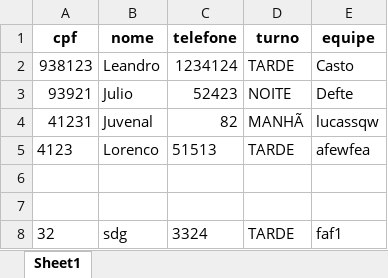
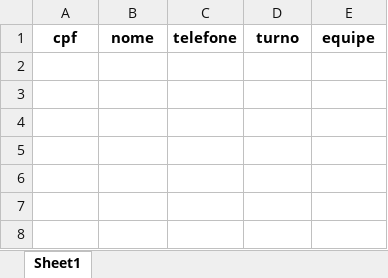
Before and after one commit to Leandro-Lottermann/ferramentaria, an Excel workbook: funcionarios.xlsx, sheet Sheet1, drawn as a sheet; values as stored, in another font and other column widths than the file's, no borders; the diff names each change by its address in the sheet, - before the commit and + after, or states it on an @@ line.

```diff
--- a/funcionarios.xlsx (sheet Sheet1)
+++ b/funcionarios.xlsx (sheet Sheet1)
-row 2: 938123 | Leandro | 1234124 | TARDE | Casto
-row 3: 93921 | Julio | 52423 | NOITE | Defte
-row 4: 41231 | Juvenal | 82 | MANHÃ | lucassqw
-row 5: 4123 | Lorenco | 51513 | TARDE | afewfea
-row 6: (empty)
-row 7: (empty)
-row 8: 32 | sdg | 3324 | TARDE | faf1
```
Also changed, not shown: 3 other files.
